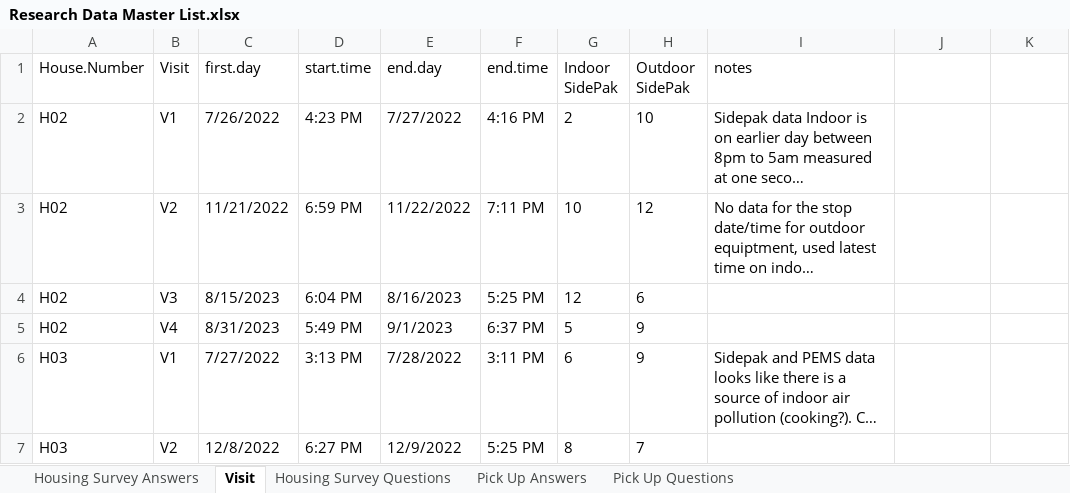
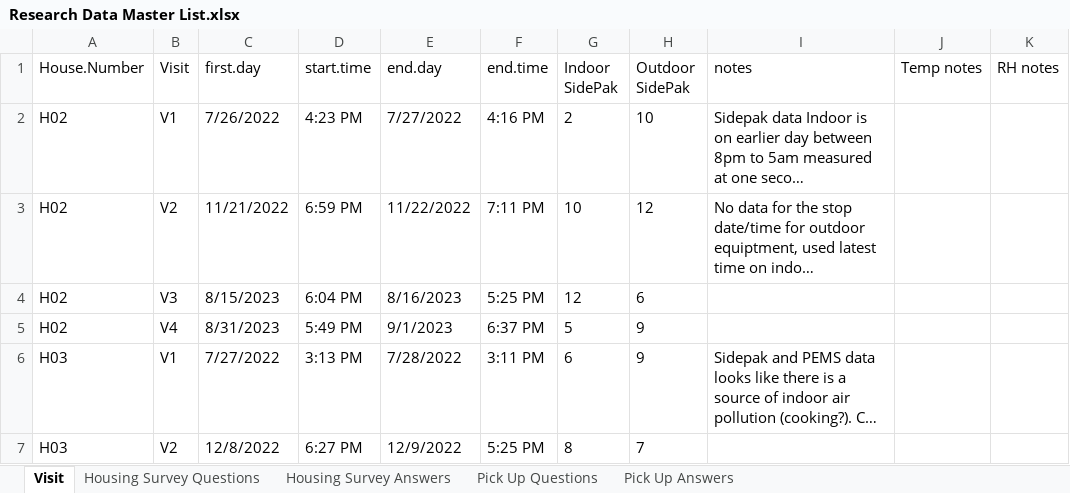
Before and after one commit to darrell-sonntag/EvapCoolerUtahCounty, an Excel workbook: Data/Research Data Master List.xlsx, sheet Visit, drawn as a sheet; only a part is shown; long unchanged cells end in …; values as stored, in another font and other column widths than the file's, no borders; the diff names each change by its address in the sheet, - before the commit and + after, or states it on an @@ line.

Commit message:
updated Research Data master List with pickup answers and questions

```diff
--- a/Data/Research Data Master List.xlsx (sheet Visit)
+++ b/Data/Research Data Master List.xlsx (sheet Visit)
@@ sheet tab order changed: Visit | Housing Survey Questions | Housing Survey Answers | Pick Up Questions | Pick Up Answers @@
-J1: (empty)
+J1: Temp notes
-K1: (empty)
+K1: RH notes
```
Also changed, not shown: sheet Pick Up Answers, sheet Housing Survey Questions, sheet Housing Survey Answers.
